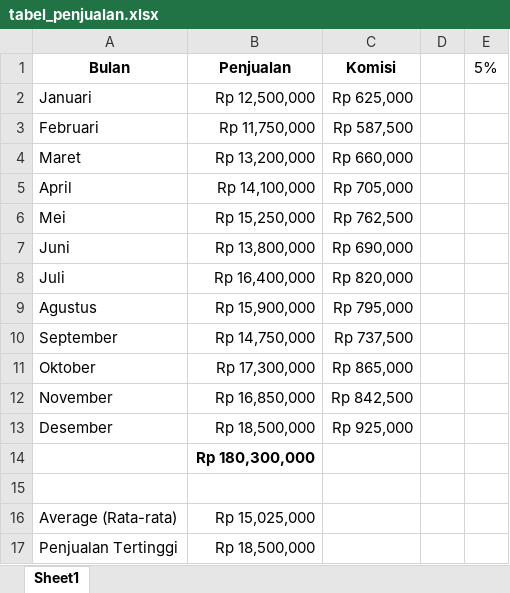
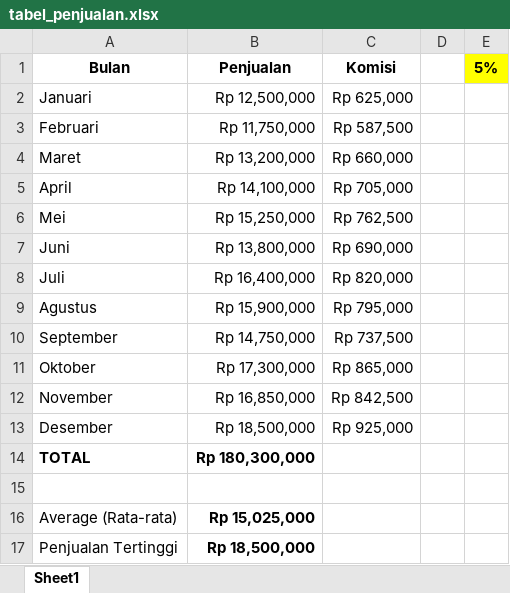
Before and after one commit to onysu/kursus, an Excel workbook: assets/files/tabel_penjualan.xlsx, sheet Sheet1, drawn as a sheet; values as stored, in another font and other column widths than the file's, no borders; the diff names each change by its address in the sheet, - before the commit and + after, or states it on an @@ line.

```diff
--- a/assets/files/tabel_penjualan.xlsx (sheet Sheet1)
+++ b/assets/files/tabel_penjualan.xlsx (sheet Sheet1)
@@ E1 fill: none → #FFFF00, bold: off → on @@
-A14 (Bulan): (empty)
+A14 (Bulan): TOTAL
-B16:B17 bold: off
+B16:B17 bold: on
```
Also changed, not shown: 1 other file.
